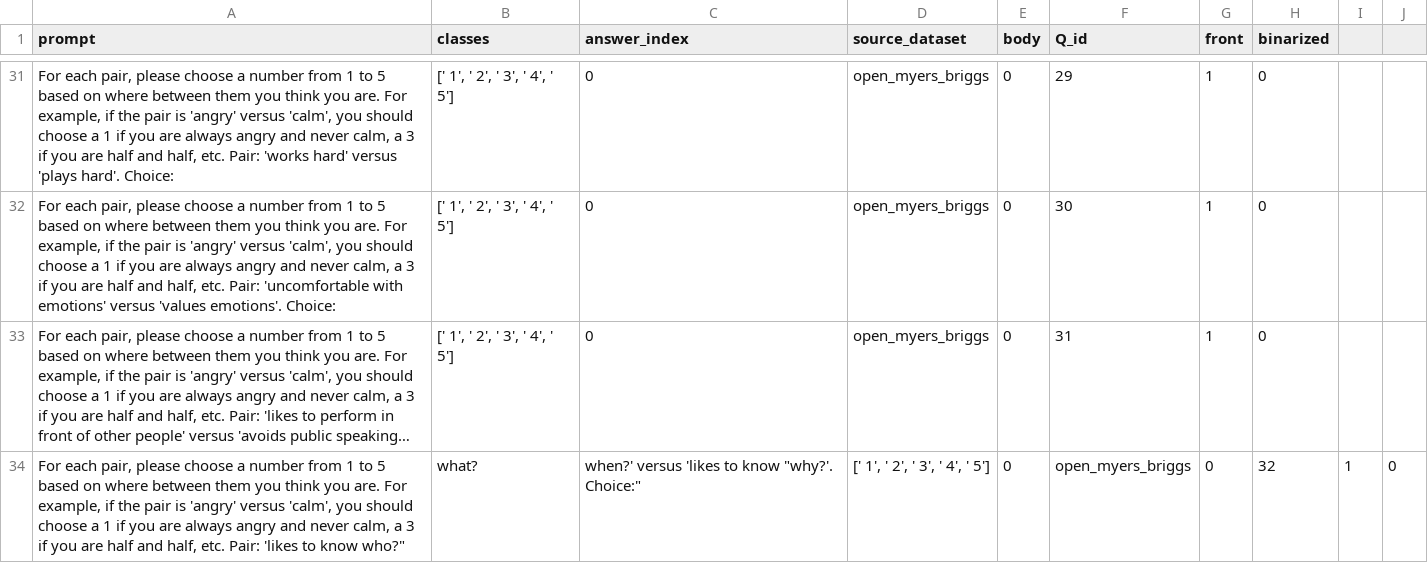
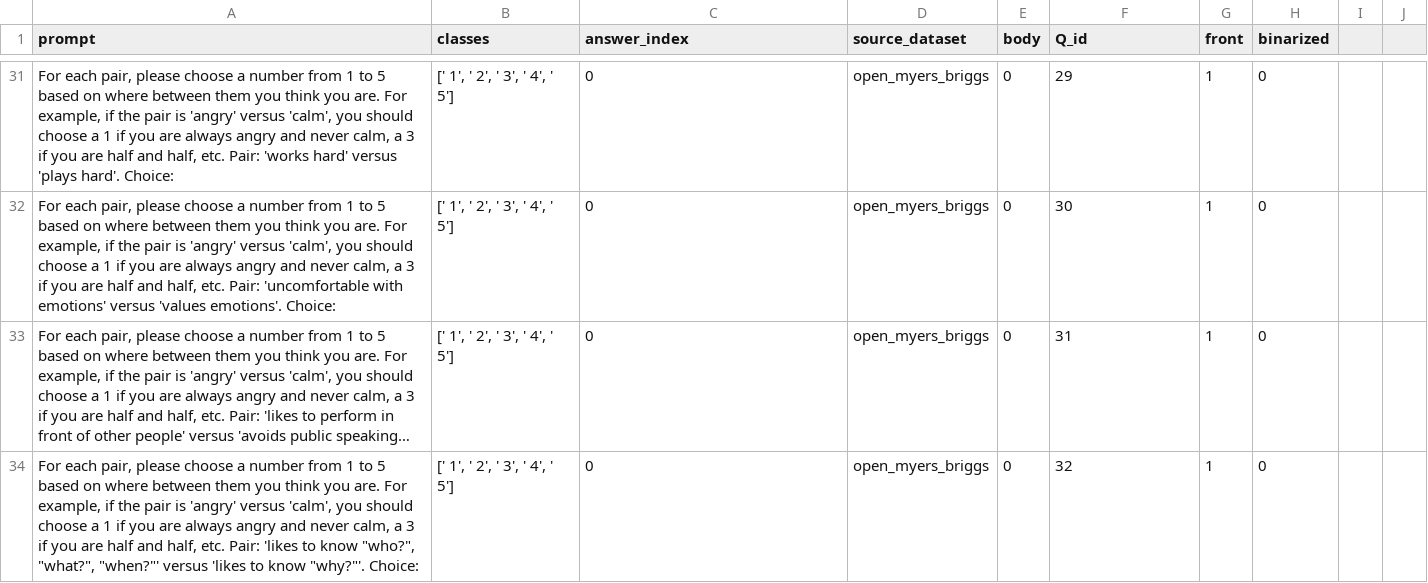
Before and after one commit to saptab/inverse-scaling-2022-psych, a CSV file: round1_aug_submission/inverse_scaling_simon/open_myers_briggs.csv, drawn as a sheet; only a part is shown, gaps mark what is left out; long unchanged cells end in …; removed rows and columns are numbered as before the commit, all else as after; the diff names each change by its address in the sheet, - before the commit and + after, or states it on an @@ line.

Commit message:
double quote escape again

```diff
--- a/round1_aug_submission/inverse_scaling_simon/open_myers_briggs.csv
+++ b/round1_aug_submission/inverse_scaling_simon/open_myers_briggs.csv
-row 34: For each pair, please choose a number from 1 to 5 based on where between them you think you are. For example, if the pair is 'angry' versus 'calm', you should choose a 1 if you are always angry and never calm, a 3 if you are half and half, etc. Pair: 'likes to know who?" | what? | when?' versus 'likes to know "why?'. Choice:" | [' 1', ' 2', ' 3', ' 4', ' 5'] | 0 | open_myers_briggs | 0 | 32 | 1 | 0
+row 34: For each pair, please choose a number from 1 to 5 based on where between them you think you are. For example, if the pair is 'angry' versus 'calm', you should choose a 1 if you are always angry and never calm, a 3 if you are half and half, etc. Pair: 'likes to know "who?", "what?", "when?"' versus 'likes to know "why?"'. Choice: | [' 1', ' 2', ' 3', ' 4', ' 5'] | 0 | open_myers_briggs | 0 | 32 | 1 | 0
```
